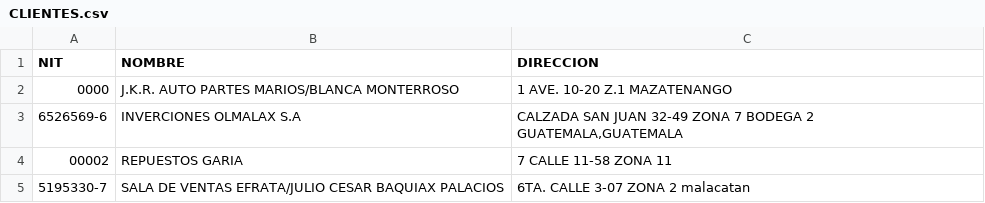
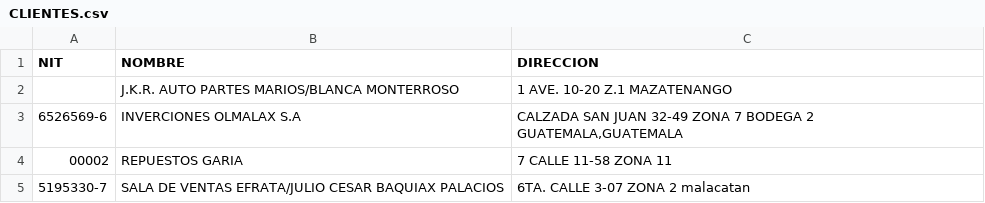
Before and after one commit to AgeX005/surja, a CSV file: CLIENTES.csv, drawn as a sheet; only a part is shown.

Commit message:
Add files via upload

```diff
--- a/CLIENTES.csv
+++ b/CLIENTES.csv
@@ -1,3 +1,3 @@
 NIT;NOMBRE;DIRECCION
-0000;J.K.R. AUTO PARTES MARIOS/BLANCA MONTERROSO;1 AVE. 10-20 Z.1 MAZATENANGO
+;J.K.R. AUTO PARTES MARIOS/BLANCA MONTERROSO;1 AVE. 10-20 Z.1 MAZATENANGO
 6526569-6;INVERCIONES OLMALAX S.A;CALZADA SAN JUAN 32-49 ZONA 7 BODEGA 2 GUATEMALA,GUATEMALA
```
